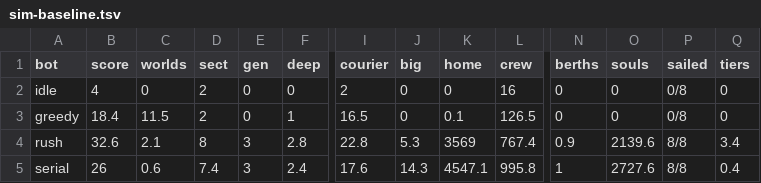
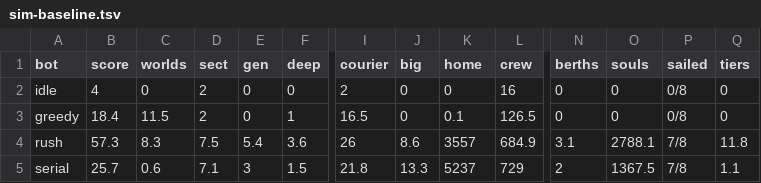
Before and after one commit to bakenton/last-berth, a TSV file: tools/sim-baseline.tsv, drawn as a sheet; only a part is shown, gaps mark what is left out; the diff covers the shown part only; the diff names each change by its address in the sheet, - before the commit and + after, or states it on an @@ line.

```diff
--- a/tools/sim-baseline.tsv
+++ b/tools/sim-baseline.tsv
-B4 (score): 32.6
+B4 (score): 57.3
-C4 (worlds): 2.1
+C4 (worlds): 8.3
-D4 (sect): 8
+D4 (sect): 7.5
-E4 (gen): 3
+E4 (gen): 5.4
-F4 (deep): 2.8
+F4 (deep): 3.6
-I4 (courier): 22.8
+I4 (courier): 26
-J4 (big): 5.3
+J4 (big): 8.6
-K4 (home): 3569
+K4 (home): 3557
-L4 (crew): 767.4
+L4 (crew): 684.9
-N4 (berths): 0.9
+N4 (berths): 3.1
-O4 (souls): 2139.6
+O4 (souls): 2788.1
-P4:P5 (sailed): 8/8
+P4:P5 (sailed): 7/8
-Q4 (tiers): 3.4
+Q4 (tiers): 11.8
-B5 (score): 26
+B5 (score): 25.7
-D5 (sect): 7.4
+D5 (sect): 7.1
-F5 (deep): 2.4
+F5 (deep): 1.5
-I5 (courier): 17.6
+I5 (courier): 21.8
-J5 (big): 14.3
+J5 (big): 13.3
-K5 (home): 4547.1
+K5 (home): 5237
-L5 (crew): 995.8
+L5 (crew): 729
-N5 (berths): 1
+N5 (berths): 2
-O5 (souls): 2727.6
+O5 (souls): 1367.5
-Q5 (tiers): 0.4
+Q5 (tiers): 1.1
```
Also changed, not shown: 24 edited cells elsewhere in this file, 1 other file.
